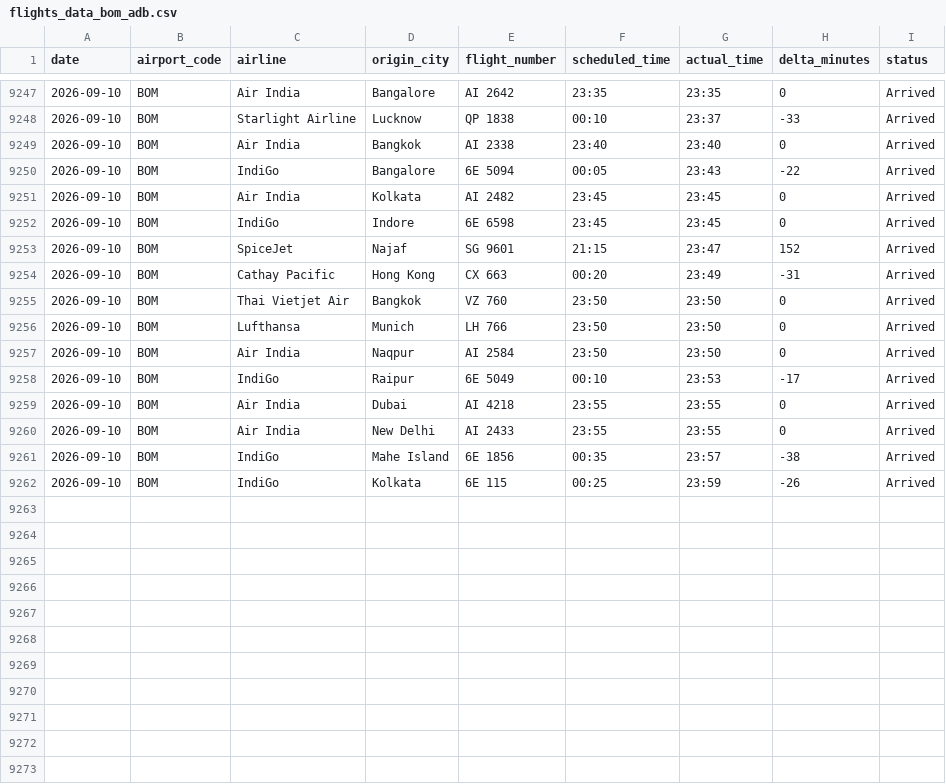
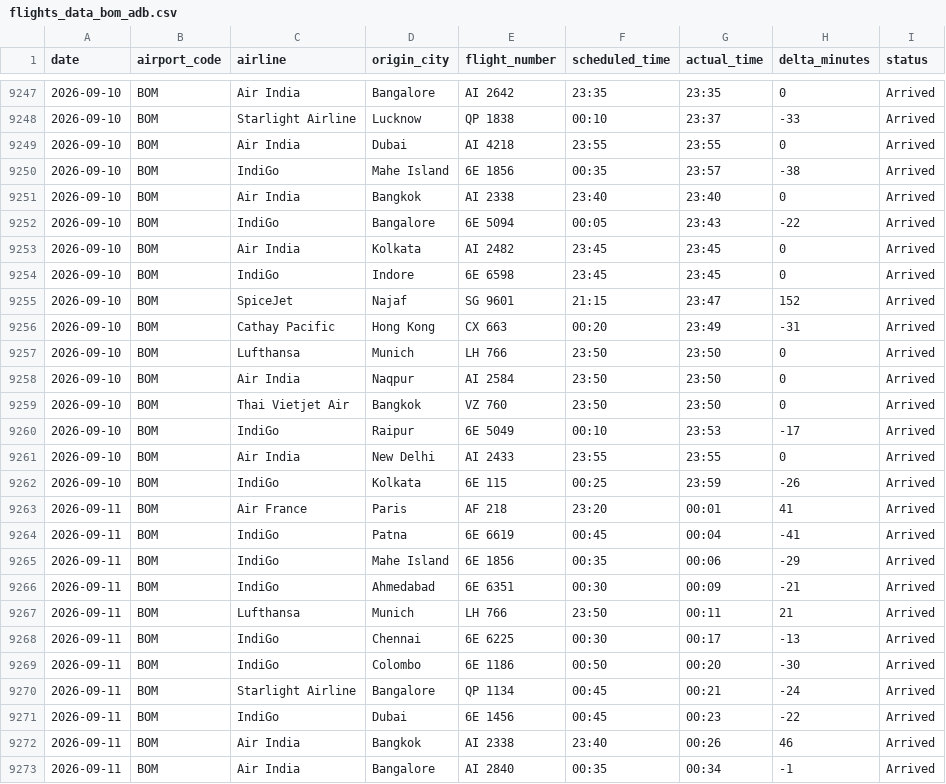
Before and after one commit to Ragadeepsai/Airport_Congestions_Analysis, a CSV file: data/flights_data_bom_adb.csv, drawn as a sheet; only a part is shown, gaps mark what is left out.

```diff
--- a/data/flights_data_bom_adb.csv
+++ b/data/flights_data_bom_adb.csv
@@ -9248,2 +9248,4 @@ date,airport_code,airline,origin_city,flight_number,scheduled_time,actual_time,d
 2026-09-10,BOM,Starlight Airline,Lucknow,QP 1838,00:10,23:37,-33,Arrived
+2026-09-10,BOM,Air India,Dubai,AI 4218,23:55,23:55,0,Arrived
+2026-09-10,BOM,IndiGo,Mahe Island,6E 1856,00:35,23:57,-38,Arrived
 2026-09-10,BOM,Air India,Bangkok,AI 2338,23:40,23:40,0,Arrived
@@ -9254,9 +9256,18 @@ date,airport_code,airline,origin_city,flight_number,scheduled_time,actual_time,d
 2026-09-10,BOM,Cathay Pacific,Hong Kong,CX 663,00:20,23:49,-31,Arrived
-2026-09-10,BOM,Thai Vietjet Air,Bangkok,VZ 760,23:50,23:50,0,Arrived
 2026-09-10,BOM,Lufthansa,Munich,LH 766,23:50,23:50,0,Arrived
 2026-09-10,BOM,Air India,Naqpur,AI 2584,23:50,23:50,0,Arrived
+2026-09-10,BOM,Thai Vietjet Air,Bangkok,VZ 760,23:50,23:50,0,Arrived
 2026-09-10,BOM,IndiGo,Raipur,6E 5049,00:10,23:53,-17,Arrived
-2026-09-10,BOM,Air India,Dubai,AI 4218,23:55,23:55,0,Arrived
 2026-09-10,BOM,Air India,New Delhi,AI 2433,23:55,23:55,0,Arrived
-2026-09-10,BOM,IndiGo,Mahe Island,6E 1856,00:35,23:57,-38,Arrived
 2026-09-10,BOM,IndiGo,Kolkata,6E 115,00:25,23:59,-26,Arrived
+2026-09-11,BOM,Air France,Paris,AF 218,23:20,00:01,41,Arrived
+2026-09-11,BOM,IndiGo,Patna,6E 6619,00:45,00:04,-41,Arrived
+2026-09-11,BOM,IndiGo,Mahe Island,6E 1856,00:35,00:06,-29,Arrived
+2026-09-11,BOM,IndiGo,Ahmedabad,6E 6351,00:30,00:09,-21,Arrived
+2026-09-11,BOM,Lufthansa,Munich,LH 766,23:50,00:11,21,Arrived
+2026-09-11,BOM,IndiGo,Chennai,6E 6225,00:30,00:17,-13,Arrived
+2026-09-11,BOM,IndiGo,Colombo,6E 1186,00:50,00:20,-30,Arrived
+2026-09-11,BOM,Starlight Airline,Bangalore,QP 1134,00:45,00:21,-24,Arrived
+2026-09-11,BOM,IndiGo,Dubai,6E 1456,00:45,00:23,-22,Arrived
+2026-09-11,BOM,Air India,Bangkok,AI 2338,23:40,00:26,46,Arrived
+2026-09-11,BOM,Air India,Bangalore,AI 2840,00:35,00:34,-1,Arrived
```
